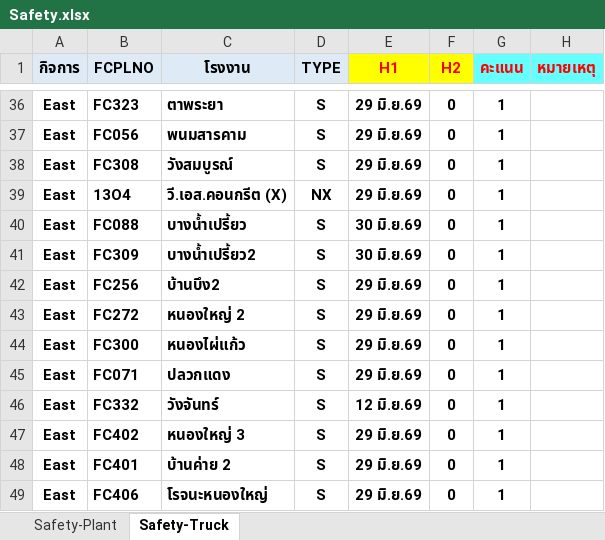
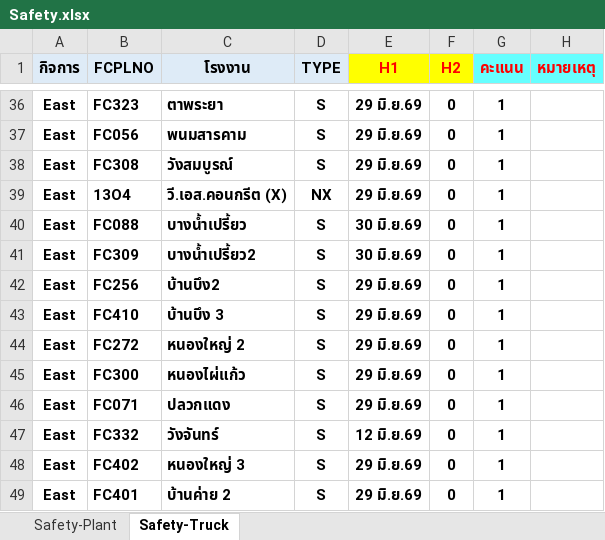
Before and after one commit to prayutp1-debug/newstarrating, an Excel workbook: source-excel/Safety.xlsx, sheet Safety-Truck, drawn as a sheet; only a part is shown, gaps mark what is left out; the shorter side is filled out with more unchanged rows; values as stored, in another font and other column widths than the file's, no borders; the diff names each change by its address in the sheet, - before the commit and + after, or states it on an @@ line.

Commit message:
Add files via upload

```diff
--- a/source-excel/Safety.xlsx (sheet Safety-Truck)
+++ b/source-excel/Safety.xlsx (sheet Safety-Truck)
+row 43: East | FC410 | บ้านบึง 3 | S | 29 มิ.ย.69 | 0 | 1
```
